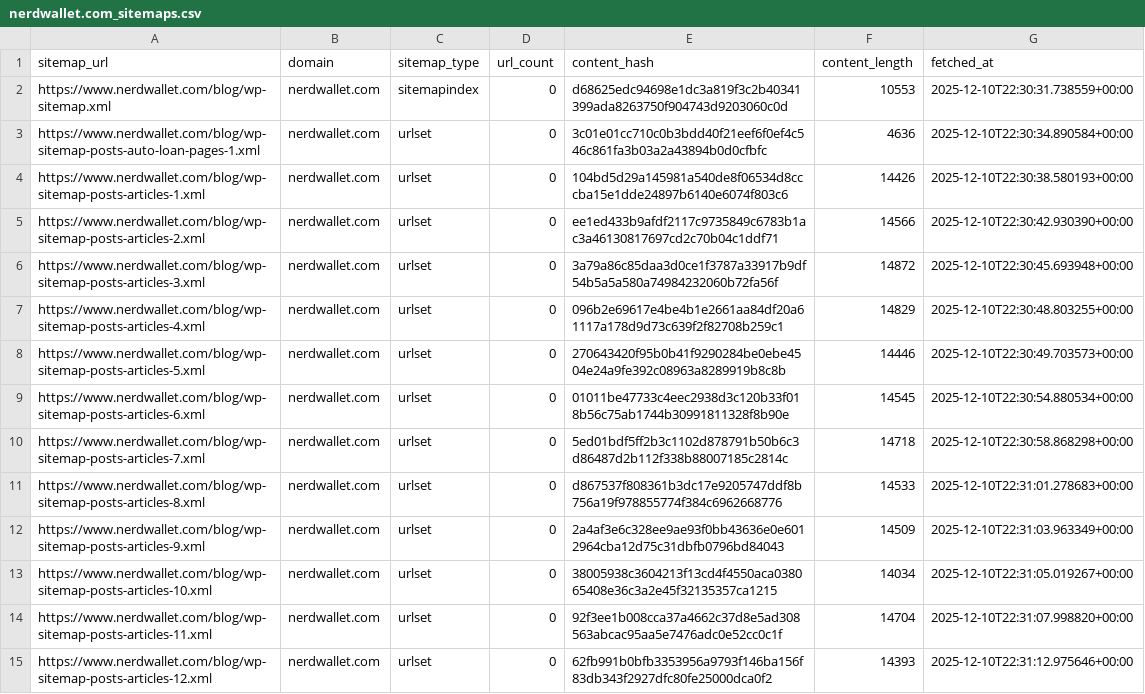
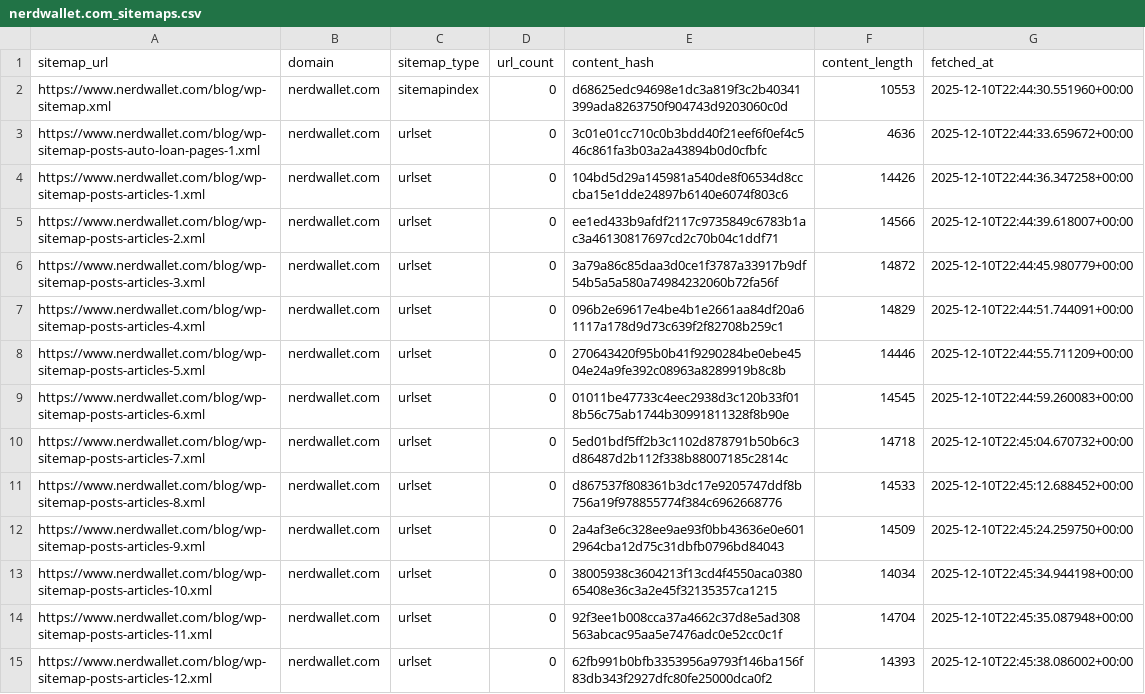
Before and after one commit to ldriggers/xml-sitemap-monitor, a CSV file: output/nerdwallet.com/nerdwallet.com_sitemaps.csv, drawn as a sheet; only a part is shown; the diff covers the shown part only.

```diff
--- a/output/nerdwallet.com/nerdwallet.com_sitemaps.csv
+++ b/output/nerdwallet.com/nerdwallet.com_sitemaps.csv
@@ -1,15 +1,15 @@
 sitemap_url,domain,sitemap_type,url_count,content_hash,content_length,fetched_at
-https://www.nerdwallet.com/blog/wp-sitemap.xml,nerdwallet.com,sitemapindex,0,d68625edc94698e1dc3a819f3c2b40341399ada8263750f904743d9203060c0d,10553,2025-12-10T22:30:31.738559+00:00
-https://www.nerdwallet.com/blog/wp-sitemap-posts-auto-loan-pages-1.xml,nerdwallet.com,urlset,0,3c01e01cc710c0b3bdd40f21eef6f0ef4c546c861fa3b03a2a43894b0d0cfbfc,4636,2025-12-10T22:30:34.890584+00:00
-https://www.nerdwallet.com/blog/wp-sitemap-posts-articles-1.xml,nerdwallet.com,urlset,0,104bd5d29a145981a540de8f06534d8cccba15e1dde24897b6140e6074f803c6,14426,2025-12-10T22:30:38.580193+00:00
-https://www.nerdwallet.com/blog/wp-sitemap-posts-articles-2.xml,nerdwallet.com,urlset,0,ee1ed433b9afdf2117c9735849c6783b1ac3a46130817697cd2c70b04c1ddf71,14566,2025-12-10T22:30:42.930390+00:00
-https://www.nerdwallet.com/blog/wp-sitemap-posts-articles-3.xml,nerdwallet.com,urlset,0,3a79a86c85daa3d0ce1f3787a33917b9df54b5a5a580a74984232060b72fa56f,14872,2025-12-10T22:30:45.693948+00:00
-https://www.nerdwallet.com/blog/wp-sitemap-posts-articles-4.xml,nerdwallet.com,urlset,0,096b2e69617e4be4b1e2661aa84df20a61117a178d9d73c639f2f82708b259c1,14829,2025-12-10T22:30:48.803255+00:00
-https://www.nerdwallet.com/blog/wp-sitemap-posts-articles-5.xml,nerdwallet.com,urlset,0,270643420f95b0b41f9290284be0ebe4504e24a9fe392c08963a8289919b8c8b,14446,2025-12-10T22:30:49.703573+00:00
-https://www.nerdwallet.com/blog/wp-sitemap-posts-articles-6.xml,nerdwallet.com,urlset,0,01011be47733c4eec2938d3c120b33f018b56c75ab1744b30991811328f8b90e,14545,2025-12-10T22:30:54.880534+00:00
-https://www.nerdwallet.com/blog/wp-sitemap-posts-articles-7.xml,nerdwallet.com,urlset,0,5ed01bdf5ff2b3c1102d878791b50b6c3d86487d2b112f338b88007185c2814c,14718,2025-12-10T22:30:58.868298+00:00
-https://www.nerdwallet.com/blog/wp-sitemap-posts-articles-8.xml,nerdwallet.com,urlset,0,d867537f808361b3dc17e9205747ddf8b756a19f978855774f384c6962668776,14533,2025-12-10T22:31:01.278683+00:00
-https://www.nerdwallet.com/blog/wp-sitemap-posts-articles-9.xml,nerdwallet.com,urlset,0,2a4af3e6c328ee9ae93f0bb43636e0e6012964cba12d75c31dbfb0796bd84043,14509,2025-12-10T22:31:03.963349+00:00
-https://www.nerdwallet.com/blog/wp-sitemap-posts-articles-10.xml,nerdwallet.com,urlset,0,38005938c3604213f13cd4f4550aca038065408e36c3a2e45f32135357ca1215,14034,2025-12-10T22:31:05.019267+00:00
-https://www.nerdwallet.com/blog/wp-sitemap-posts-articles-11.xml,nerdwallet.com,urlset,0,92f3ee1b008cca37a4662c37d8e5ad308563abcac95aa5e7476adc0e52cc0c1f,14704,2025-12-10T22:31:07.998820+00:00
-https://www.nerdwallet.com/blog/wp-sitemap-posts-articles-12.xml,nerdwallet.com,urlset,0,62fb991b0bfb3353956a9793f146ba156f83db343f2927dfc80fe25000dca0f2,14393,2025-12-10T22:31:12.975646+00:00
+https://www.nerdwallet.com/blog/wp-sitemap.xml,nerdwallet.com,sitemapindex,0,d68625edc94698e1dc3a819f3c2b40341399ada8263750f904743d9203060c0d,10553,2025-12-10T22:44:30.551960+00:00
+https://www.nerdwallet.com/blog/wp-sitemap-posts-auto-loan-pages-1.xml,nerdwallet.com,urlset,0,3c01e01cc710c0b3bdd40f21eef6f0ef4c546c861fa3b03a2a43894b0d0cfbfc,4636,2025-12-10T22:44:33.659672+00:00
+https://www.nerdwallet.com/blog/wp-sitemap-posts-articles-1.xml,nerdwallet.com,urlset,0,104bd5d29a145981a540de8f06534d8cccba15e1dde24897b6140e6074f803c6,14426,2025-12-10T22:44:36.347258+00:00
+https://www.nerdwallet.com/blog/wp-sitemap-posts-articles-2.xml,nerdwallet.com,urlset,0,ee1ed433b9afdf2117c9735849c6783b1ac3a46130817697cd2c70b04c1ddf71,14566,2025-12-10T22:44:39.618007+00:00
+https://www.nerdwallet.com/blog/wp-sitemap-posts-articles-3.xml,nerdwallet.com,urlset,0,3a79a86c85daa3d0ce1f3787a33917b9df54b5a5a580a74984232060b72fa56f,14872,2025-12-10T22:44:45.980779+00:00
+https://www.nerdwallet.com/blog/wp-sitemap-posts-articles-4.xml,nerdwallet.com,urlset,0,096b2e69617e4be4b1e2661aa84df20a61117a178d9d73c639f2f82708b259c1,14829,2025-12-10T22:44:51.744091+00:00
+https://www.nerdwallet.com/blog/wp-sitemap-posts-articles-5.xml,nerdwallet.com,urlset,0,270643420f95b0b41f9290284be0ebe4504e24a9fe392c08963a8289919b8c8b,14446,2025-12-10T22:44:55.711209+00:00
+https://www.nerdwallet.com/blog/wp-sitemap-posts-articles-6.xml,nerdwallet.com,urlset,0,01011be47733c4eec2938d3c120b33f018b56c75ab1744b30991811328f8b90e,14545,2025-12-10T22:44:59.260083+00:00
+https://www.nerdwallet.com/blog/wp-sitemap-posts-articles-7.xml,nerdwallet.com,urlset,0,5ed01bdf5ff2b3c1102d878791b50b6c3d86487d2b112f338b88007185c2814c,14718,2025-12-10T22:45:04.670732+00:00
+https://www.nerdwallet.com/blog/wp-sitemap-posts-articles-8.xml,nerdwallet.com,urlset,0,d867537f808361b3dc17e9205747ddf8b756a19f978855774f384c6962668776,14533,2025-12-10T22:45:12.688452+00:00
+https://www.nerdwallet.com/blog/wp-sitemap-posts-articles-9.xml,nerdwallet.com,urlset,0,2a4af3e6c328ee9ae93f0bb43636e0e6012964cba12d75c31dbfb0796bd84043,14509,2025-12-10T22:45:24.259750+00:00
+https://www.nerdwallet.com/blog/wp-sitemap-posts-articles-10.xml,nerdwallet.com,urlset,0,38005938c3604213f13cd4f4550aca038065408e36c3a2e45f32135357ca1215,14034,2025-12-10T22:45:34.944198+00:00
+https://www.nerdwallet.com/blog/wp-sitemap-posts-articles-11.xml,nerdwallet.com,urlset,0,92f3ee1b008cca37a4662c37d8e5ad308563abcac95aa5e7476adc0e52cc0c1f,14704,2025-12-10T22:45:35.087948+00:00
+https://www.nerdwallet.com/blog/wp-sitemap-posts-articles-12.xml,nerdwallet.com,urlset,0,62fb991b0bfb3353956a9793f146ba156f83db343f2927dfc80fe25000dca0f2,14393,2025-12-10T22:45:38.086002+00:00
```
Also changed, not shown: 98 edited cells elsewhere in this file, output/bankrate.com/bankrate.com_sitemaps.csv, output/investopedia.com/investopedia.com_sitemaps.csv, 13 other files.
